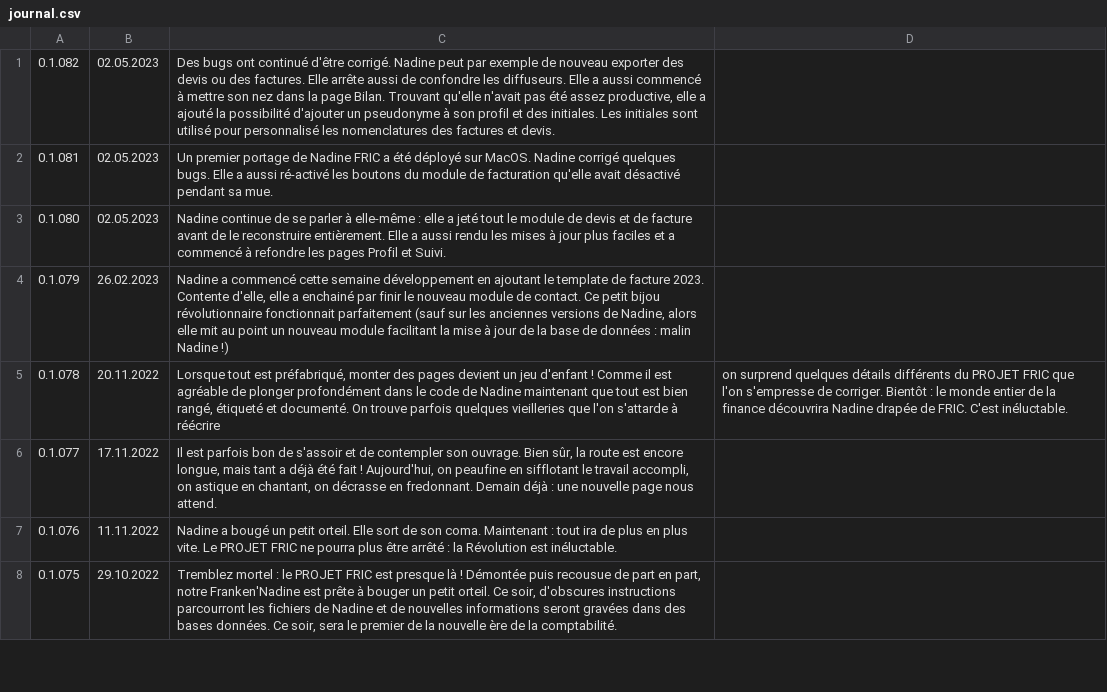
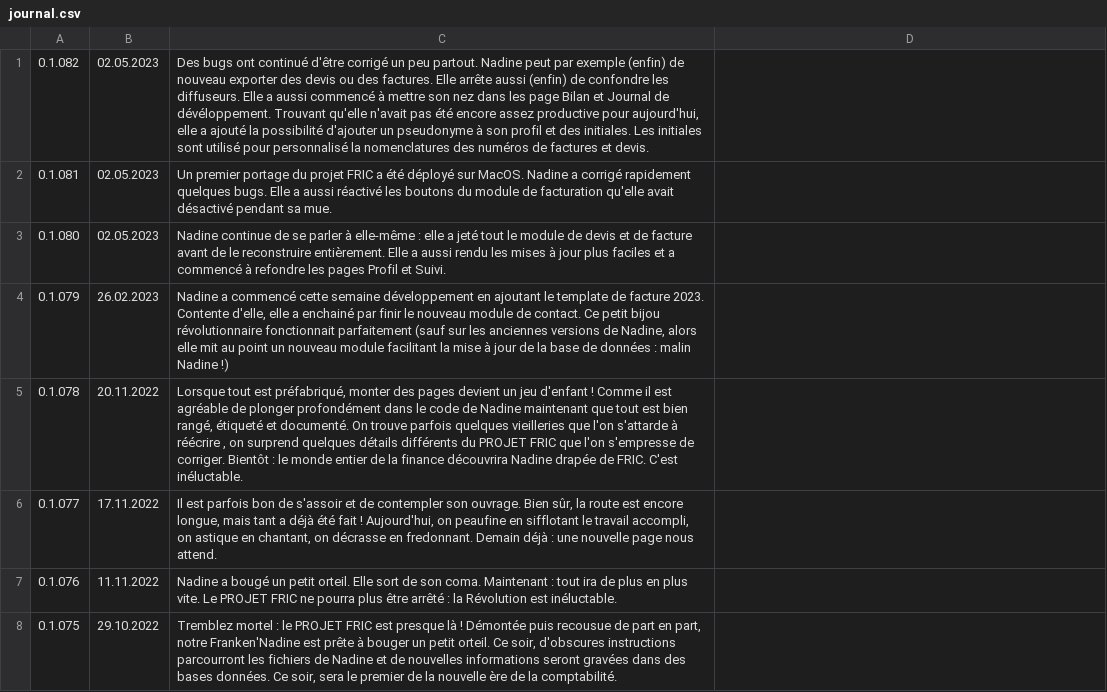
Before and after one commit to Nadine-Corp/Nadine, a CSV file: assets/csv/journal.csv, drawn as a sheet; only a part is shown.

```diff
--- a/assets/csv/journal.csv
+++ b/assets/csv/journal.csv
@@ -1,6 +1,6 @@
-0.1.082;02.05.2023;Des bugs ont continué d'être corrigé. Nadine peut par exemple de nouveau exporter des devis ou des factures. Elle arrête aussi de confondre les diffuseurs. Elle a aussi commencé à mettre son nez dans la page Bilan. Trouvant qu'elle n'avait pas été assez productive, elle a ajouté la possibilité d'ajouter un pseudonyme à son profil et des initiales. Les initiales sont utilisé pour personnalisé les nomenclatures des factures et devis.
-0.1.081;02.05.2023;Un premier portage de Nadine FRIC a été déployé sur MacOS. Nadine corrigé quelques bugs. Elle a aussi ré-activé les boutons du module de facturation qu'elle avait désactivé pendant sa mue.
+0.1.082;02.05.2023;Des bugs ont continué d'être corrigé un peu partout. Nadine peut par exemple (enfin) de nouveau exporter des devis ou des factures. Elle arrête aussi (enfin) de confondre les diffuseurs. Elle a aussi commencé à mettre son nez dans les page Bilan et Journal de dévéloppement. Trouvant qu'elle n'avait pas été encore assez productive pour aujourd'hui, elle a ajouté la possibilité d'ajouter un pseudonyme à son profil et des initiales. Les initiales sont utilisé pour personnalisé la nomenclatures des numéros de factures et devis.
+0.1.081;02.05.2023;Un premier portage du projet FRIC a été déployé sur MacOS. Nadine a corrigé rapidement quelques bugs. Elle a aussi réactivé les boutons du module de facturation qu'elle avait désactivé pendant sa mue.
 0.1.080;02.05.2023;Nadine continue de se parler à elle-même : elle a jeté tout le module de devis et de facture avant de le reconstruire entièrement. Elle a aussi rendu les mises à jour plus faciles et a commencé à refondre les pages Profil et Suivi.
 0.1.079;26.02.2023;Nadine a commencé cette semaine développement en ajoutant le template de facture 2023. Contente d'elle, elle a enchainé par finir le nouveau module de contact. Ce petit bijou révolutionnaire fonctionnait parfaitement (sauf sur les anciennes versions de Nadine, alors elle mit au point un nouveau module facilitant la mise à jour de la base de données : malin Nadine !)
-0.1.078;20.11.2022;Lorsque tout est préfabriqué, monter des pages devient un jeu d'enfant ! Comme il est agréable de plonger profondément dans le code de Nadine maintenant que tout est bien rangé, étiqueté et documenté. On trouve parfois quelques vieilleries que l'on s'attarde à réécrire ; on surprend quelques détails différents du PROJET FRIC que l'on s'empresse de corriger. Bientôt : le monde entier de la finance découvrira Nadine drapée de FRIC. C'est inéluctable.
+0.1.078;20.11.2022;Lorsque tout est préfabriqué, monter des pages devient un jeu d'enfant ! Comme il est agréable de plonger profondément dans le code de Nadine maintenant que tout est bien rangé, étiqueté et documenté. On trouve parfois quelques vieilleries que l'on s'attarde à réécrire , on surprend quelques détails différents du PROJET FRIC que l'on s'empresse de corriger. Bientôt : le monde entier de la finance découvrira Nadine drapée de FRIC. C'est inéluctable.
 0.1.077;17.11.2022;Il est parfois bon de s'assoir et de contempler son ouvrage. Bien sûr, la route est encore longue, mais tant a déjà été fait ! Aujourd'hui, on peaufine en sifflotant le travail accompli, on astique en chantant, on décrasse en fredonnant. Demain déjà : une nouvelle page nous attend.
```
Also changed, not shown: 9 other files.
